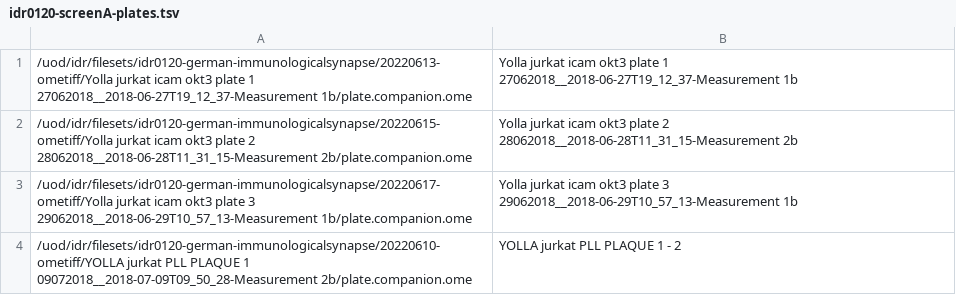
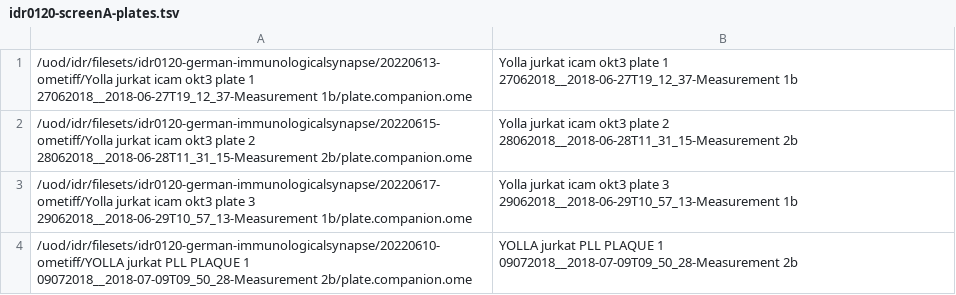
Before and after one commit to IDR/idr0120-german-immunologicalsynapse, a TSV file: screenA/idr0120-screenA-plates.tsv, drawn as a sheet.

Commit message:
Fix plates.tsvs

```diff
--- a/screenA/idr0120-screenA-plates.tsv
+++ b/screenA/idr0120-screenA-plates.tsv
@@ -3,2 +3,2 @@
 /uod/idr/filesets/idr0120-german-immunologicalsynapse/20220617-ometiff/Yolla jurkat icam okt3 plate 3 29062018__2018-06-29T10_57_13-Measurement 1b/plate.companion.ome	Yolla jurkat icam okt3 plate 3 29062018__2018-06-29T10_57_13-Measurement 1b
-/uod/idr/filesets/idr0120-german-immunologicalsynapse/20220610-ometiff/YOLLA jurkat PLL PLAQUE 1 09072018__2018-07-09T09_50_28-Measurement 2b/plate.companion.ome	YOLLA jurkat PLL PLAQUE 1 - 2
+/uod/idr/filesets/idr0120-german-immunologicalsynapse/20220610-ometiff/YOLLA jurkat PLL PLAQUE 1 09072018__2018-07-09T09_50_28-Measurement 2b/plate.companion.ome	YOLLA jurkat PLL PLAQUE 1 09072018__2018-07-09T09_50_28-Measurement 2b
```
Also changed, not shown: screenB/idr0120-screenB-plates.tsv, screenC/idr0120-screenC-plates.tsv, 1 other file.
